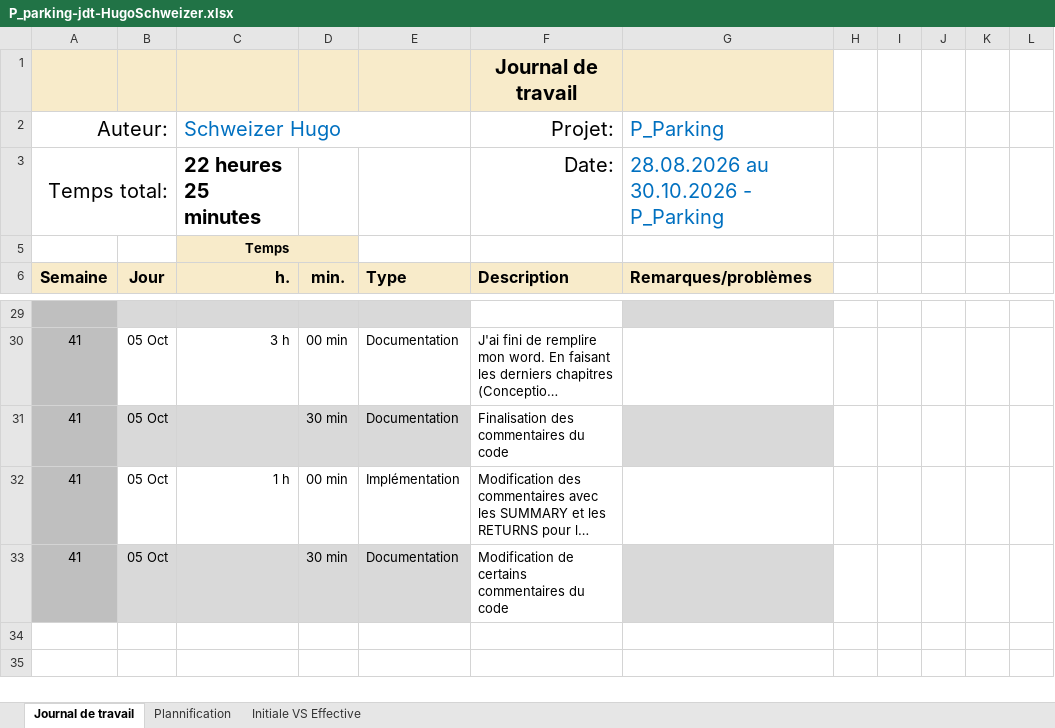
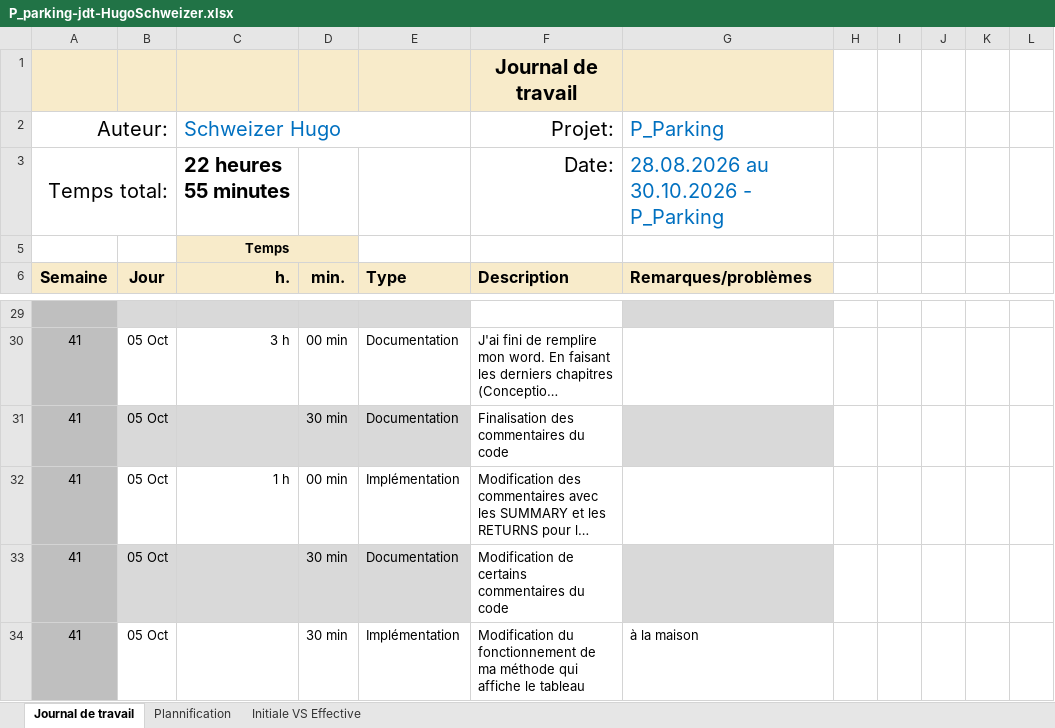
Before and after one commit to HOPPhugo/P_Parking, an Excel workbook: fichiers/P_parking-jdt-HugoSchweizer.xlsx, sheet Journal de travail, drawn as a sheet; only a part is shown, gaps mark what is left out; long unchanged cells end in …; values as stored, in another font and other column widths than the file's, no borders; conditional formats and table styles not drawn; the diff names each change by its address in the sheet, - before the commit and + after, or states it on an @@ line.

Commit message:
refactor(ShowTable) : Modidication de l'affichage du tableau pour que ce sois responsive selon la taille du parking

```diff
--- a/fichiers/P_parking-jdt-HugoSchweizer.xlsx (sheet Journal de travail)
+++ b/fichiers/P_parking-jdt-HugoSchweizer.xlsx (sheet Journal de travail)
-C3 (Schweizer Hugo): 22 heures 25 minutes
+C3 (Schweizer Hugo): 22 heures 55 minutes
+row 34: 41 | 05 Oct |  | 30 min | Implémentation | Modification du fonctionnement de ma méthode qui affiche le tableau | à la maison
```
Also changed, not shown: sheet Plannification, hidden cells, charts or pictures, 32 other files.
